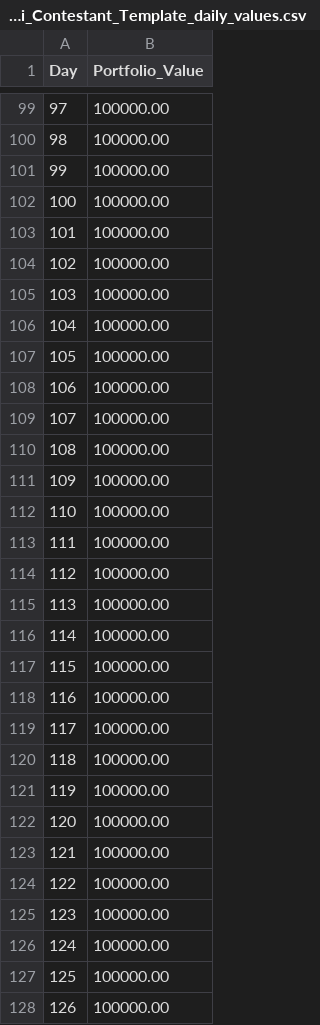
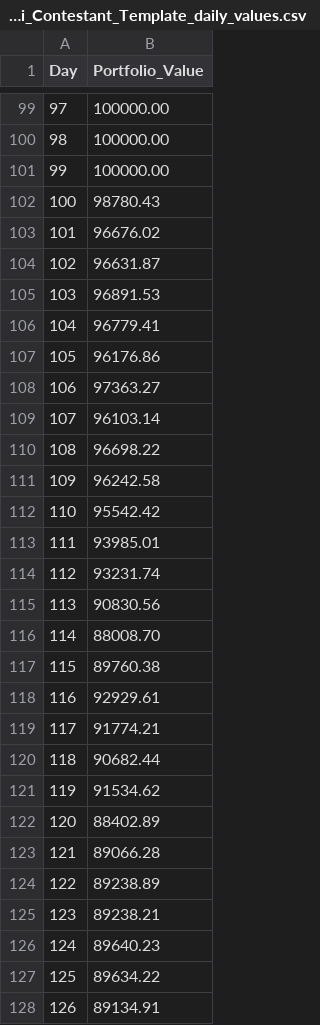
Before and after one commit to ellie-kim1/QuantiFi_UTEFA, a CSV file: UTEFA_QuantiFi_Contestant_Template_daily_values.csv, drawn as a sheet; only a part is shown, gaps mark what is left out; the diff covers the shown part only.

```diff
--- a/UTEFA_QuantiFi_Contestant_Template_daily_values.csv
+++ b/UTEFA_QuantiFi_Contestant_Template_daily_values.csv
@@ -101,28 +101,28 @@ Day,Portfolio_Value
 99,100000.00
-100,100000.00
-101,100000.00
-102,100000.00
-103,100000.00
-104,100000.00
-105,100000.00
-106,100000.00
-107,100000.00
-108,100000.00
-109,100000.00
-110,100000.00
-111,100000.00
-112,100000.00
-113,100000.00
-114,100000.00
-115,100000.00
-116,100000.00
-117,100000.00
-118,100000.00
-119,100000.00
-120,100000.00
-121,100000.00
-122,100000.00
-123,100000.00
-124,100000.00
-125,100000.00
-126,100000.00
+100,98780.43
+101,96676.02
+102,96631.87
+103,96891.53
+104,96779.41
+105,96176.86
+106,97363.27
+107,96103.14
+108,96698.22
+109,96242.58
+110,95542.42
+111,93985.01
+112,93231.74
+113,90830.56
+114,88008.70
+115,89760.38
+116,92929.61
+117,91774.21
+118,90682.44
+119,91534.62
+120,88402.89
+121,89066.28
+122,89238.89
+123,89238.21
+124,89640.23
+125,89634.22
+126,89134.91
```
Also changed, not shown: 126 edited cells elsewhere in this file, 3 other files.
